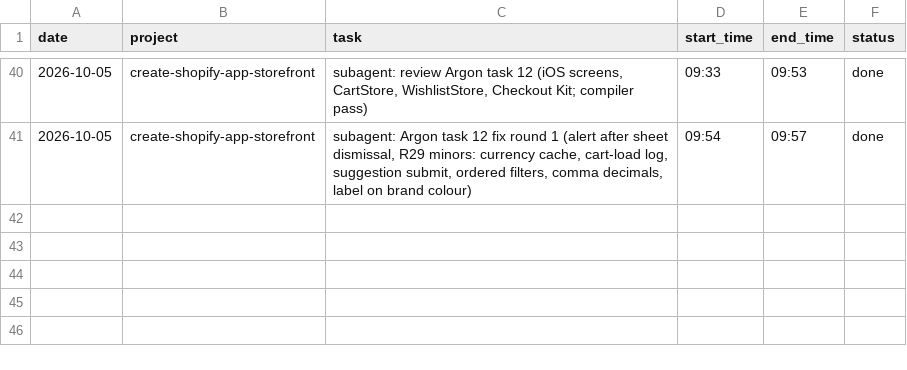
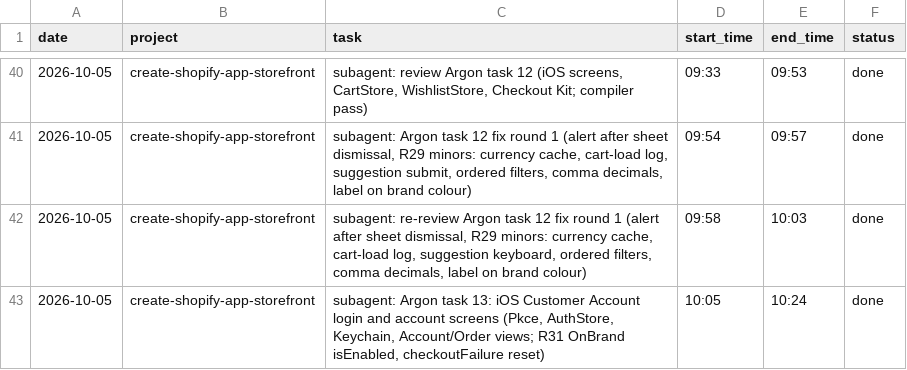
Before and after one commit to mksd0398/argon, a CSV file: SESSION_LOG.csv, drawn as a sheet; only a part is shown, gaps mark what is left out; the diff names each change by its address in the sheet, - before the commit and + after, or states it on an @@ line.

```diff
--- a/SESSION_LOG.csv
+++ b/SESSION_LOG.csv
+row 42: 2026-10-05 | create-shopify-app-storefront | subagent: re-review Argon task 12 fix round 1 (alert after sheet dismissal, R29 minors: currency cache, cart-load log, suggestion keyboard, ordered filters, comma decimals, label on brand colour) | 09:58 | 10:03 | done
+row 43: 2026-10-05 | create-shopify-app-storefront | subagent: Argon task 13: iOS Customer Account login and account screens (Pkce, AuthStore, Keychain, Account/Order views; R31 OnBrand isEnabled, checkoutFailure reset) | 10:05 | 10:24 | done
```
Also changed, not shown: 12 other files.
